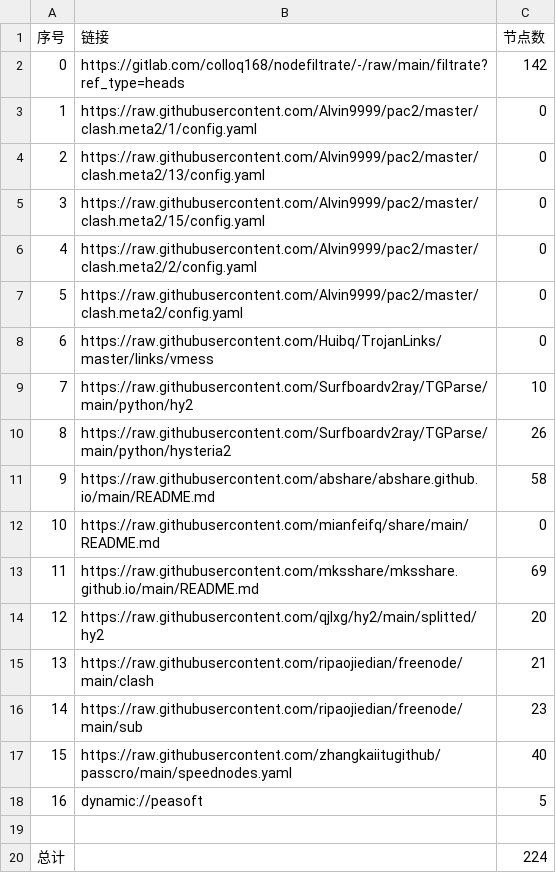
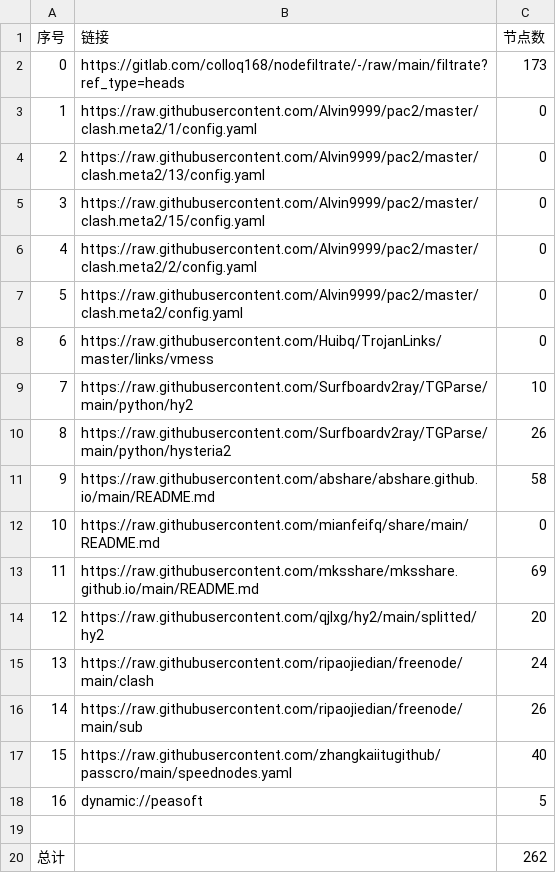
Before and after one commit to bbylw/NoMoreWalls, a CSV file: list_result.csv, drawn as a sheet.

```diff
--- a/list_result.csv
+++ b/list_result.csv
@@ -1,3 +1,3 @@
 序号,链接,节点数
-0,https://gitlab.com/colloq168/nodefiltrate/-/raw/main/filtrate?ref_type=heads,142
+0,https://gitlab.com/colloq168/nodefiltrate/-/raw/main/filtrate?ref_type=heads,173
 1,https://raw.githubusercontent.com/Alvin9999/pac2/master/clash.meta2/1/config.yaml,0
@@ -14,4 +14,4 @@
 12,https://raw.githubusercontent.com/qjlxg/hy2/main/splitted/hy2,20
-13,https://raw.githubusercontent.com/ripaojiedian/freenode/main/clash,21
-14,https://raw.githubusercontent.com/ripaojiedian/freenode/main/sub,23
+13,https://raw.githubusercontent.com/ripaojiedian/freenode/main/clash,24
+14,https://raw.githubusercontent.com/ripaojiedian/freenode/main/sub,26
 15,https://raw.githubusercontent.com/zhangkaiitugithub/passcro/main/speednodes.yaml,40
@@ -19,2 +19,2 @@
 
-总计,,224
+总计,,262
```
Also changed, not shown: 29 other files.
